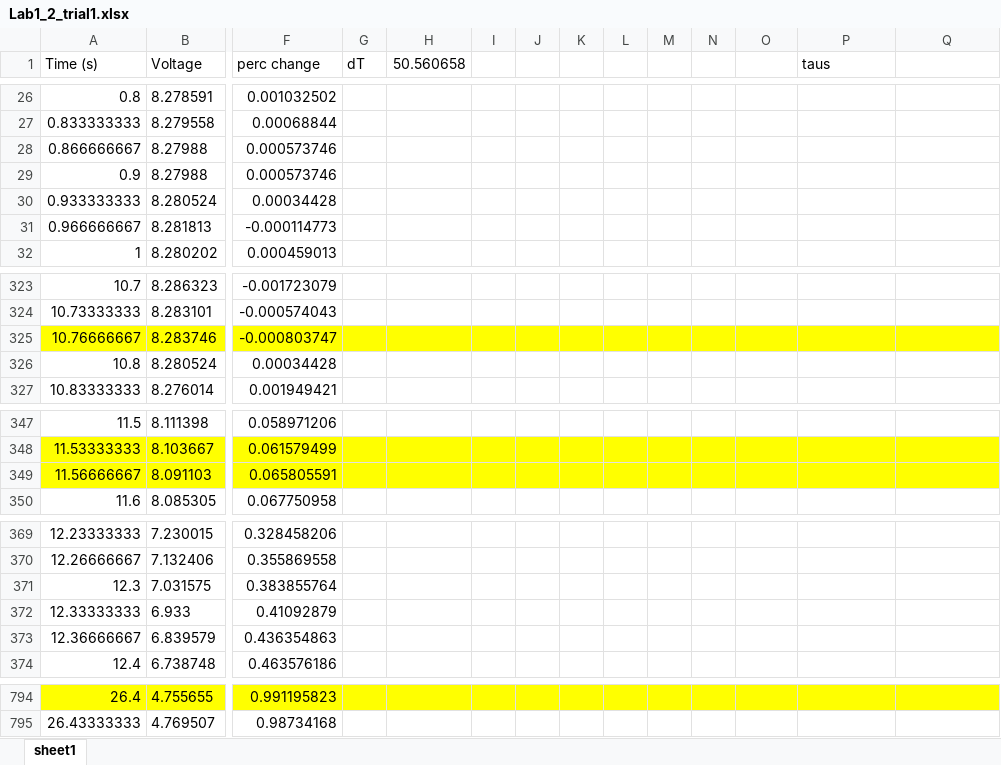
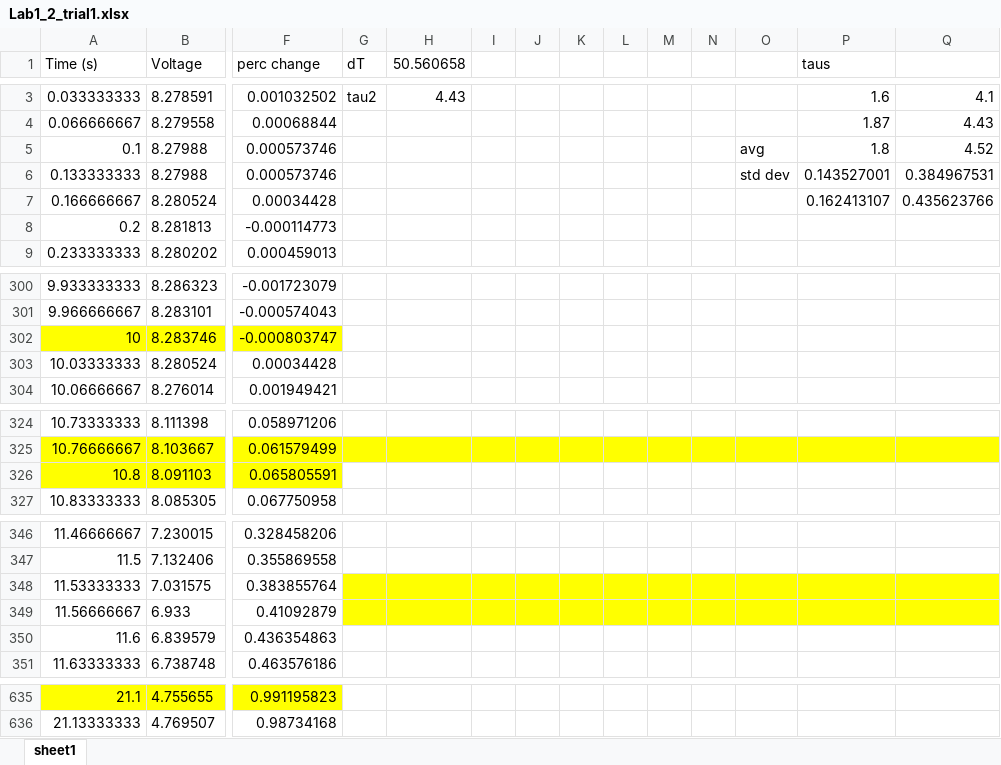
Before and after one commit to avam3alouf/BE511Lab-1, an Excel workbook: Lab1_2_trial1.xlsx, sheet sheet1, drawn as a sheet; only a part is shown, gaps mark what is left out; values as stored, in another font and other column widths than the file's, no borders; charts and pictures not drawn; addresses are those after the commit; the diff covers the shown part only; the diff names each change by its address in the sheet, - before the commit and + after, or states it on an @@ line.

```diff
--- a/Lab1_2_trial1.xlsx (sheet sheet1)
+++ b/Lab1_2_trial1.xlsx (sheet sheet1)
@@ column A (Time (s)) renumbered between rows 3 and 1592 @@
-G3 (dT): (empty)
+G3 (dT): tau2
-H3 (50.560658): (empty)
+H3 (50.560658): 4.43
-P3 (taus): (empty)
+P3 (taus): 1.6
-Q3: (empty)
+Q3: 4.1
-P4 (taus): (empty)
+P4 (taus): 1.87
-Q4: (empty)
+Q4: 4.43
-O5: (empty)
+O5: avg
-P5 (taus): (empty)
+P5 (taus): 1.8
-Q5: (empty)
+Q5: 4.52
-O6: (empty)
+O6: std dev
-P6 (taus): (empty)
+P6 (taus): 0.143527001
-Q6: (empty)
+Q6: 0.384967531
-P7 (taus): (empty)
+P7 (taus): 0.162413107
-Q7: (empty)
+Q7: 0.435623766
-G302:Q302 fill: #FFFF00
+G302:Q302 fill: none
-G326:Q326 fill: #FFFF00
+G326:Q326 fill: none
-G348:Q349 fill: none
+G348:Q349 fill: #FFFF00
-G635:Q635 fill: #FFFF00
+G635:Q635 fill: none
```
Also changed, not shown: 247 removed rows and cell formats elsewhere in this sheet, formulas that keep their value, charts or pictures, Lab1_0_trial1.xlsx, Lab1_1.xlsx, 7 other files.
